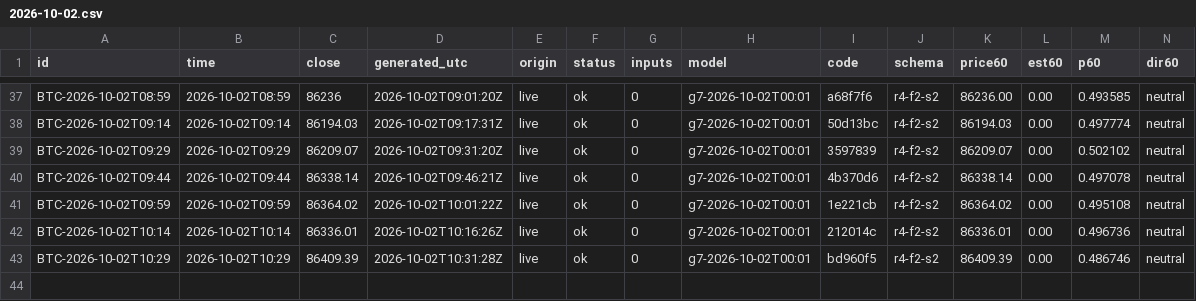
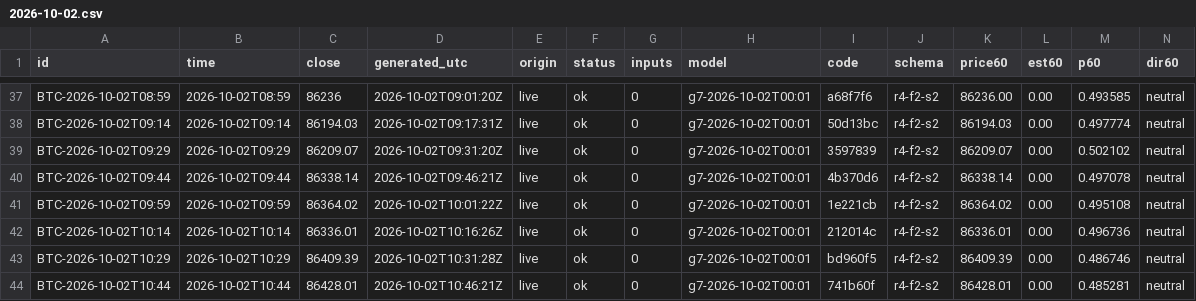
Before and after one commit to omidabduli/bitcoin-self-improving-prediction, a CSV file: data/predictions/2026-10-02.csv, drawn as a sheet; only a part is shown, gaps mark what is left out; rows hold the shown columns only; the diff names each change by its address in the sheet, - before the commit and + after, or states it on an @@ line.

```diff
--- a/data/predictions/2026-10-02.csv
+++ b/data/predictions/2026-10-02.csv
+row 44: BTC-2026-10-02T10:44 | 2026-10-02T10:44 | 86428.01 | 2026-10-02T10:46:21Z | live | ok | 0 | g7-2026-10-02T00:01 | 741b60f | r4-f2-s2 | 86428.01 | 0.00 | 0.485281 | neutral
```
Also changed, not shown: 3 other files.
